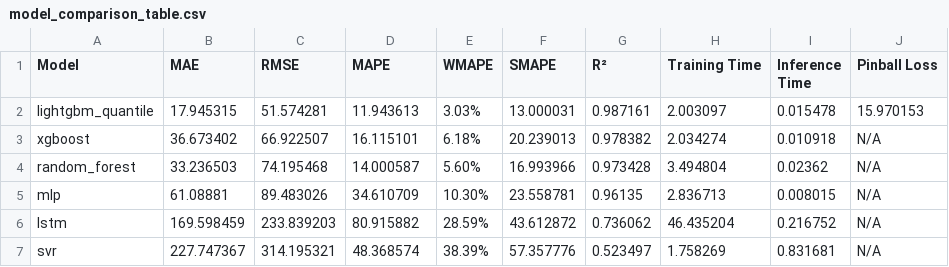
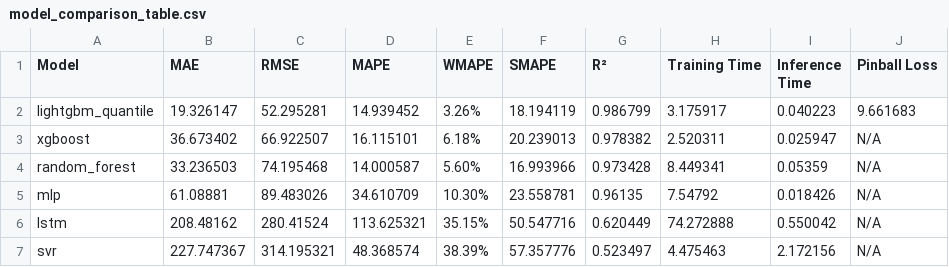
Before and after one commit to ShrivinRaagav/POWERGRID, a CSV file: reports/model_comparison_table.csv, drawn as a sheet.

```diff
--- a/reports/model_comparison_table.csv
+++ b/reports/model_comparison_table.csv
@@ -1,7 +1,7 @@
 Model,MAE,RMSE,MAPE,WMAPE,SMAPE,R²,Training Time,Inference Time,Pinball Loss
-lightgbm_quantile,17.945315,51.574281,11.943613,3.03%,13.000031,0.987161,2.003097,0.015478,15.970153
-xgboost,36.673402,66.922507,16.115101,6.18%,20.239013,0.978382,2.034274,0.010918,N/A
-random_forest,33.236503,74.195468,14.000587,5.60%,16.993966,0.973428,3.494804,0.02362,N/A
-mlp,61.08881,89.483026,34.610709,10.30%,23.558781,0.96135,2.836713,0.008015,N/A
-lstm,169.598459,233.839203,80.915882,28.59%,43.612872,0.736062,46.435204,0.216752,N/A
-svr,227.747367,314.195321,48.368574,38.39%,57.357776,0.523497,1.758269,0.831681,N/A
+lightgbm_quantile,19.326147,52.295281,14.939452,3.26%,18.194119,0.986799,3.175917,0.040223,9.661683
+xgboost,36.673402,66.922507,16.115101,6.18%,20.239013,0.978382,2.520311,0.025947,N/A
+random_forest,33.236503,74.195468,14.000587,5.60%,16.993966,0.973428,8.449341,0.05359,N/A
+mlp,61.08881,89.483026,34.610709,10.30%,23.558781,0.96135,7.54792,0.018426,N/A
+lstm,208.48162,280.41524,113.625321,35.15%,50.547716,0.620449,74.272888,0.550042,N/A
+svr,227.747367,314.195321,48.368574,38.39%,57.357776,0.523497,4.475463,2.172156,N/A
```
Also changed, not shown: reports/optimization_results.csv, reports/pareto_front.csv, 53 other files.
